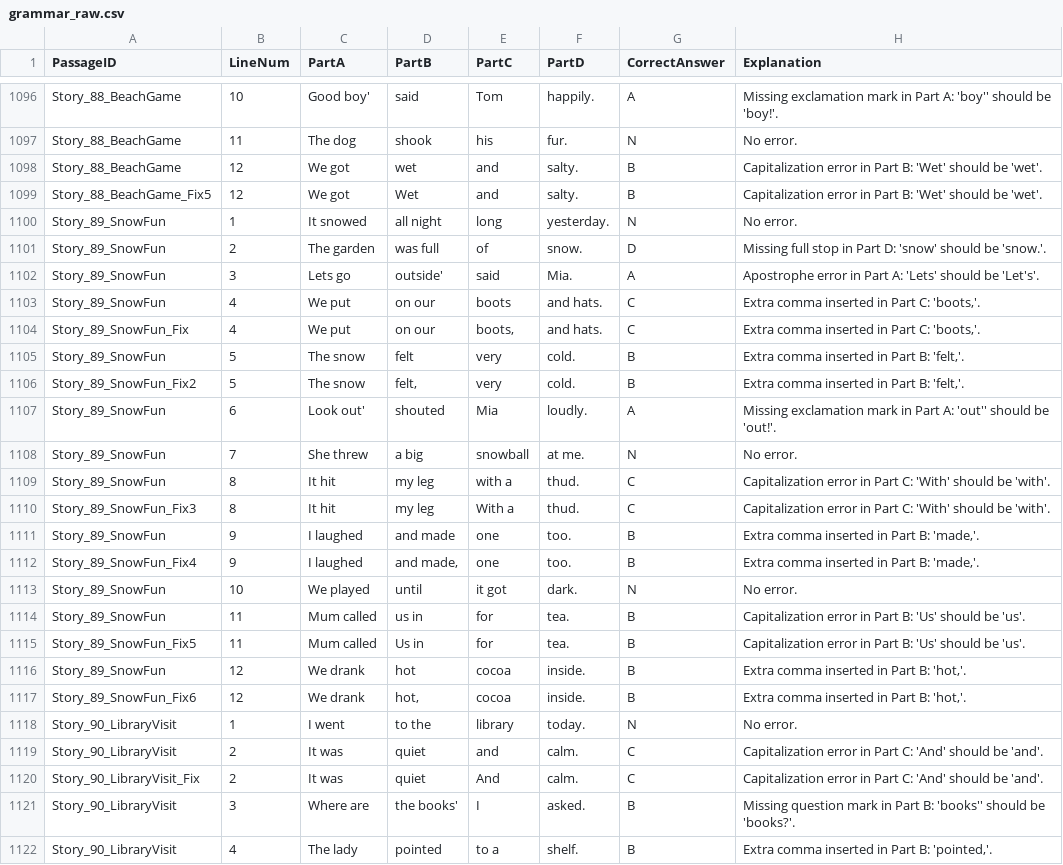
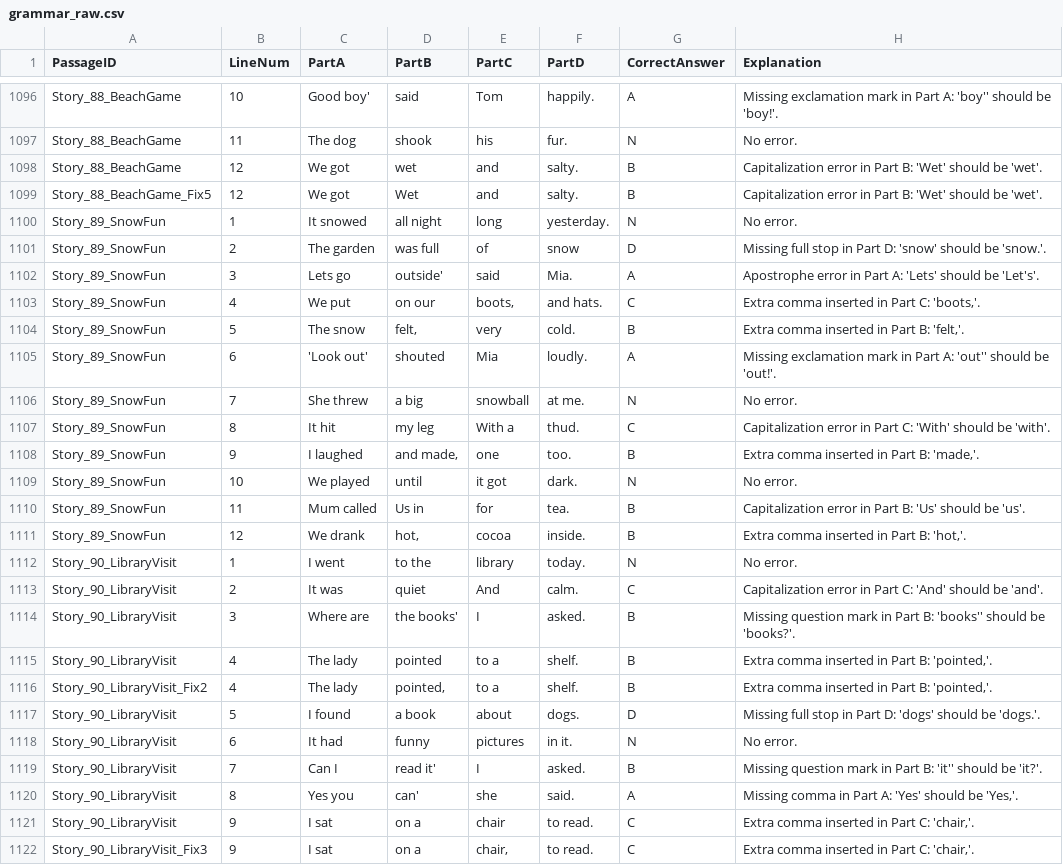
Before and after one commit to richardwood250-dev/11plus-revision-app, a CSV file: scripts/grammar_raw.csv, drawn as a sheet; only a part is shown, gaps mark what is left out; the shorter side is filled out with more unchanged rows.

```diff
--- a/scripts/grammar_raw.csv
+++ b/scripts/grammar_raw.csv
@@ -1100,22 +1100,15 @@ Story_88_BeachGame_Fix5,12,We got,Wet,and,salty.,B,Capitalization error in Part
 Story_89_SnowFun,1,It snowed,all night,long,yesterday.,N,No error.
-Story_89_SnowFun,2,The garden,was full,of,snow.,D,Missing full stop in Part D: 'snow' should be 'snow.'.
+Story_89_SnowFun,2,The garden,was full,of,snow,D,Missing full stop in Part D: 'snow' should be 'snow.'.
 Story_89_SnowFun,3,Lets go,outside',said,Mia.,A,Apostrophe error in Part A: 'Lets' should be 'Let's'.
-Story_89_SnowFun,4,We put,on our,boots,and hats.,C,"Extra comma inserted in Part C: 'boots,'."
-Story_89_SnowFun_Fix,4,We put,on our,"boots,",and hats.,C,"Extra comma inserted in Part C: 'boots,'."
-Story_89_SnowFun,5,The snow,felt,very,cold.,B,"Extra comma inserted in Part B: 'felt,'."
-Story_89_SnowFun_Fix2,5,The snow,"felt,",very,cold.,B,"Extra comma inserted in Part B: 'felt,'."
-Story_89_SnowFun,6,Look out',shouted,Mia,loudly.,A,Missing exclamation mark in Part A: 'out'' should be 'out!'.
+Story_89_SnowFun,4,We put,on our,"boots,",and hats.,C,"Extra comma inserted in Part C: 'boots,'."
+Story_89_SnowFun,5,The snow,"felt,",very,cold.,B,"Extra comma inserted in Part B: 'felt,'."
+Story_89_SnowFun,6,"'Look out'",shouted,Mia,loudly.,A,Missing exclamation mark in Part A: 'out'' should be 'out!'.
 Story_89_SnowFun,7,She threw,a big,snowball,at me.,N,No error.
-Story_89_SnowFun,8,It hit,my leg,with a,thud.,C,Capitalization error in Part C: 'With' should be 'with'.
-Story_89_SnowFun_Fix3,8,It hit,my leg,With a,thud.,C,Capitalization error in Part C: 'With' should be 'with'.
-Story_89_SnowFun,9,I laughed,and made,one,too.,B,"Extra comma inserted in Part B: 'made,'."
-Story_89_SnowFun_Fix4,9,I laughed,"and made,",one,too.,B,"Extra comma inserted in Part B: 'made,'."
+Story_89_SnowFun,8,It hit,my leg,With a,thud.,C,Capitalization error in Part C: 'With' should be 'with'.
+Story_89_SnowFun,9,I laughed,"and made,",one,too.,B,"Extra comma inserted in Part B: 'made,'."
 Story_89_SnowFun,10,We played,until,it got,dark.,N,No error.
-Story_89_SnowFun,11,Mum called,us in,for,tea.,B,Capitalization error in Part B: 'Us' should be 'us'.
-Story_89_SnowFun_Fix5,11,Mum called,Us in,for,tea.,B,Capitalization error in Part B: 'Us' should be 'us'.
-Story_89_SnowFun,12,We drank,hot,cocoa,inside.,B,"Extra comma inserted in Part B: 'hot,'."
-Story_89_SnowFun_Fix6,12,We drank,"hot,",cocoa,inside.,B,"Extra comma inserted in Part B: 'hot,'."
+Story_89_SnowFun,11,Mum called,Us in,for,tea.,B,Capitalization error in Part B: 'Us' should be 'us'.
+Story_89_SnowFun,12,We drank,"hot,",cocoa,inside.,B,"Extra comma inserted in Part B: 'hot,'."
 Story_90_LibraryVisit,1,I went,to the,library,today.,N,No error.
-Story_90_LibraryVisit,2,It was,quiet,and,calm.,C,Capitalization error in Part C: 'And' should be 'and'.
-Story_90_LibraryVisit_Fix,2,It was,quiet,And,calm.,C,Capitalization error in Part C: 'And' should be 'and'.
+Story_90_LibraryVisit,2,It was,quiet,And,calm.,C,Capitalization error in Part C: 'And' should be 'and'.
 Story_90_LibraryVisit,3,Where are,the books',I,asked.,B,Missing question mark in Part B: 'books'' should be 'books?'.
```
Also changed, not shown: data/verbal_csvs/Questions - Corresponding letters.csv, data/verbal_csvs/Questions - M3L.csv, 36 other files.
